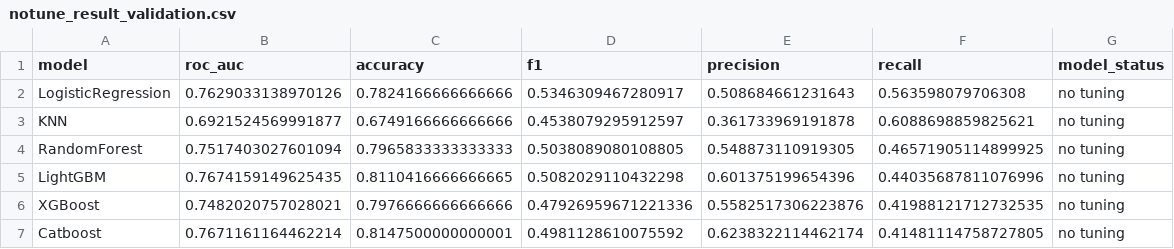
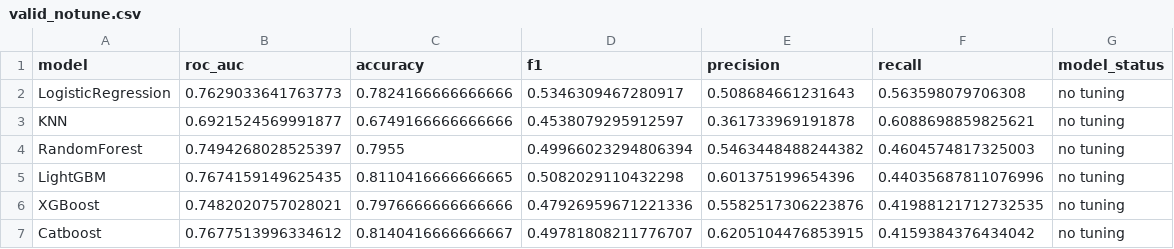
Before and after one commit to niimo753/credit-card-default-prediction-taiwan, a CSV file: output/csv/phase_2/valid_notune.csv (was output/csv/phase_2/notune_result_validation.csv), drawn as a sheet.

Commit message:
update phase 2

```diff
--- a/output/csv/phase_2/notune_result_validation.csv
+++ b/output/csv/phase_2/valid_notune.csv
@@ -1,7 +1,7 @@
 model,roc_auc,accuracy,f1,precision,recall,model_status
-LogisticRegression,0.7629033138970126,0.7824166666666666,0.5346309467280917,0.508684661231643,0.563598079706308,no tuning
+LogisticRegression,0.7629033641763773,0.7824166666666666,0.5346309467280917,0.508684661231643,0.563598079706308,no tuning
 KNN,0.6921524569991877,0.6749166666666666,0.4538079295912597,0.361733969191878,0.6088698859825621,no tuning
-RandomForest,0.7517403027601094,0.7965833333333333,0.5038089080108805,0.548873110919305,0.46571905114899925,no tuning
+RandomForest,0.7494268028525397,0.7955,0.49966023294806394,0.5463448488244382,0.4604574817325003,no tuning
 LightGBM,0.7674159149625435,0.8110416666666665,0.5082029110432298,0.601375199654396,0.44035687811076996,no tuning
 XGBoost,0.7482020757028021,0.7976666666666666,0.47926959671221336,0.5582517306223876,0.41988121712732535,no tuning
-Catboost,0.7671161164462214,0.8147500000000001,0.4981128610075592,0.6238322114462174,0.41481114758727805,no tuning
+Catboost,0.7677513996334612,0.8140416666666667,0.49781808211776707,0.6205104476853915,0.4159384376434042,no tuning
```
Also changed, not shown: notebooks/catboost_info/learn_error.tsv, notebooks/catboost_info/time_left.tsv, 10 other files.
